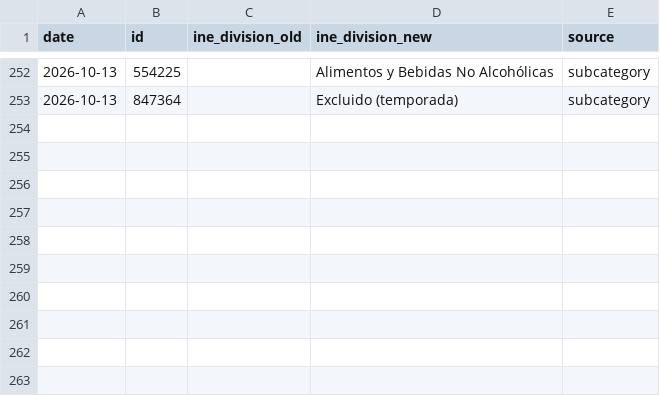
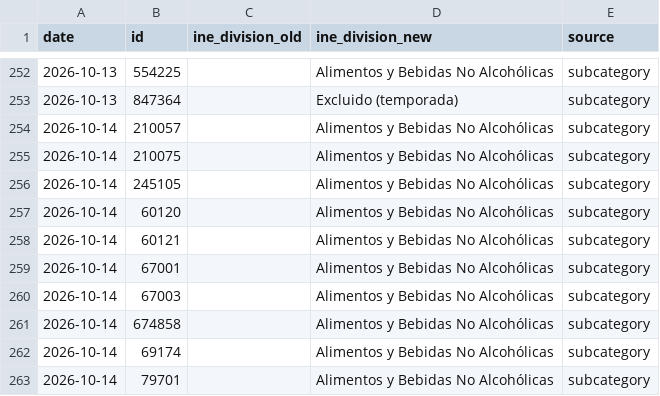
Before and after one commit to thomasriveros/robust-cpi-bolivia, a CSV file: mappings/ccif/classification_changes.csv, drawn as a sheet; only a part is shown, gaps mark what is left out; the diff names each change by its address in the sheet, - before the commit and + after, or states it on an @@ line.

```diff
--- a/mappings/ccif/classification_changes.csv
+++ b/mappings/ccif/classification_changes.csv
+row 254: 2026-10-14 | 210057 |  | Alimentos y Bebidas No Alcohólicas | subcategory
+row 255: 2026-10-14 | 210075 |  | Alimentos y Bebidas No Alcohólicas | subcategory
+row 256: 2026-10-14 | 245105 |  | Alimentos y Bebidas No Alcohólicas | subcategory
+row 257: 2026-10-14 | 60120 |  | Alimentos y Bebidas No Alcohólicas | subcategory
+row 258: 2026-10-14 | 60121 |  | Alimentos y Bebidas No Alcohólicas | subcategory
+row 259: 2026-10-14 | 67001 |  | Alimentos y Bebidas No Alcohólicas | subcategory
+row 260: 2026-10-14 | 67003 |  | Alimentos y Bebidas No Alcohólicas | subcategory
+row 261: 2026-10-14 | 674858 |  | Alimentos y Bebidas No Alcohólicas | subcategory
+row 262: 2026-10-14 | 69174 |  | Alimentos y Bebidas No Alcohólicas | subcategory
+row 263: 2026-10-14 | 79701 |  | Alimentos y Bebidas No Alcohólicas | subcategory
```
Also changed, not shown: results/core4/la_paz/core4_tracker_results.csv, results/core4/santa_cruz/core4_tracker_results.csv, 30 other files.
